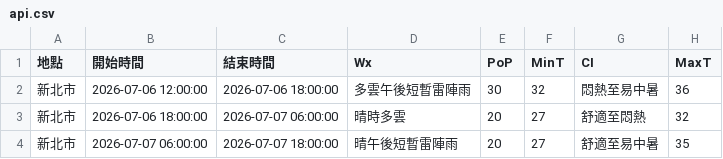
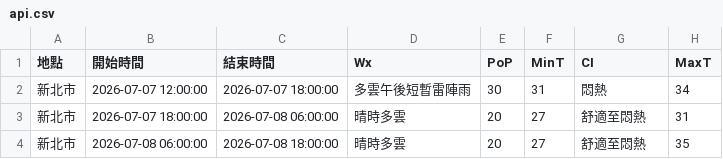
Before and after one commit to oao030oao/1111518-mid, a CSV file: api.csv, drawn as a sheet.

```diff
--- a/api.csv
+++ b/api.csv
@@ -1,4 +1,4 @@
 地點,開始時間,結束時間,Wx,PoP,MinT,CI,MaxT
-新北市,2026-07-06 12:00:00,2026-07-06 18:00:00,多雲午後短暫雷陣雨,30,32,悶熱至易中暑,36
-新北市,2026-07-06 18:00:00,2026-07-07 06:00:00,晴時多雲,20,27,舒適至悶熱,32
-新北市,2026-07-07 06:00:00,2026-07-07 18:00:00,晴午後短暫雷陣雨,20,27,舒適至易中暑,35
+新北市,2026-07-07 12:00:00,2026-07-07 18:00:00,多雲午後短暫雷陣雨,30,31,悶熱,34
+新北市,2026-07-07 18:00:00,2026-07-08 06:00:00,晴時多雲,20,27,舒適至悶熱,31
+新北市,2026-07-08 06:00:00,2026-07-08 18:00:00,晴時多雲,20,27,舒適至悶熱,35
```
